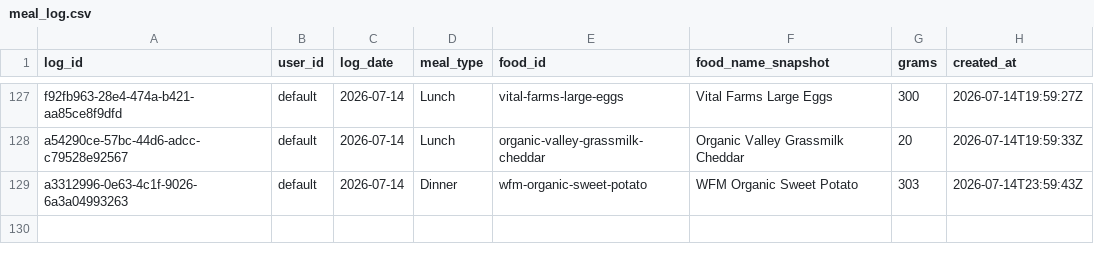
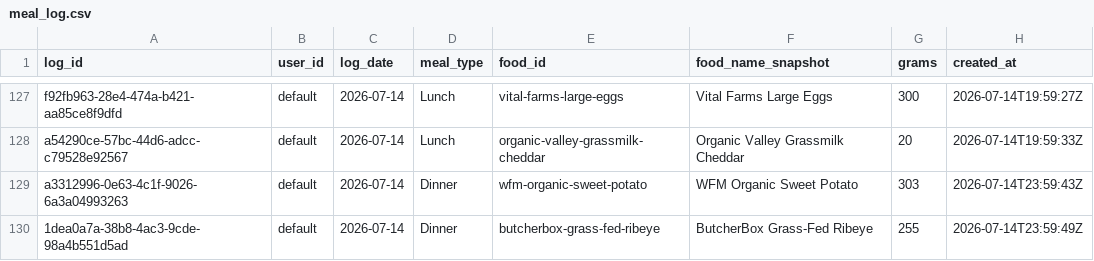
Before and after one commit to auckiefenstermacher19-cmd/MyFitnessClone, a CSV file: meal_log.csv, drawn as a sheet; only a part is shown, gaps mark what is left out; the diff names each change by its address in the sheet, - before the commit and + after, or states it on an @@ line.

Commit message:
log: ButcherBox Grass-Fed Ribeye 255g 2026-07-14 Dinner

```diff
--- a/meal_log.csv
+++ b/meal_log.csv
+row 130: 1dea0a7a-38b8-4ac3-9cde-98a4b551d5ad | default | 2026-07-14 | Dinner | butcherbox-grass-fed-ribeye | ButcherBox Grass-Fed Ribeye | 255 | 2026-07-14T23:59:49Z
```
